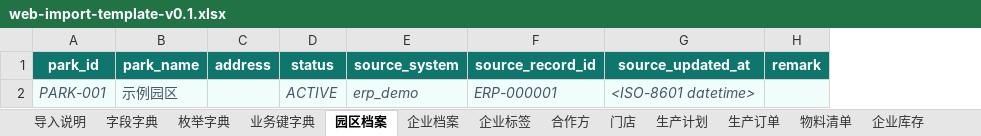
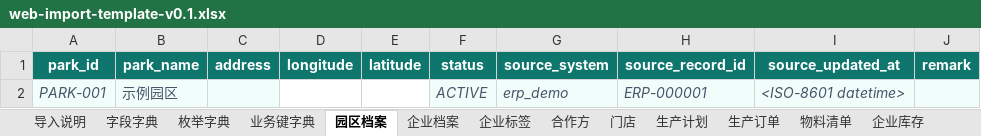
Before and after one commit to Flexibility607/Black-Soil-Loop, an Excel workbook: web-import-template-v0.1.xlsx, sheet 园区档案, drawn as a sheet; values as stored, in another font and other column widths than the file's, no borders; the diff names each change by its address in the sheet, - before the commit and + after, or states it on an @@ line.

```diff
--- a/web-import-template-v0.1.xlsx (sheet 园区档案)
+++ b/web-import-template-v0.1.xlsx (sheet 园区档案)
+column D (longitude), empty
+column E (latitude), empty
```
Also changed, not shown: sheet 字段字典, sheet 门店, sheet 枚举字典, 31 other files.
